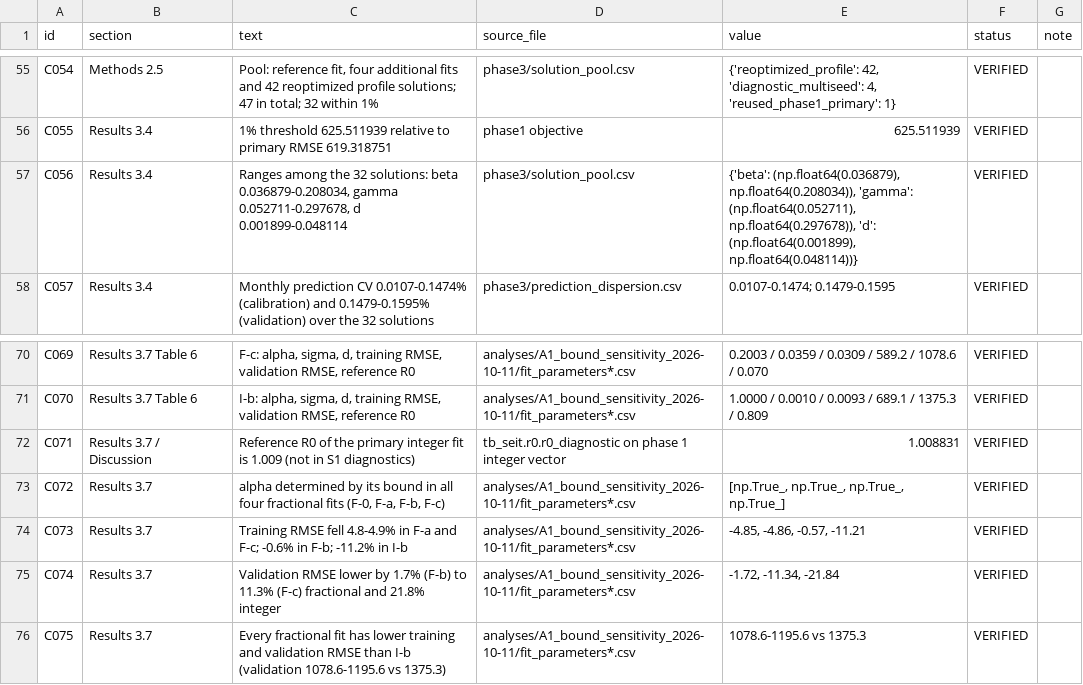
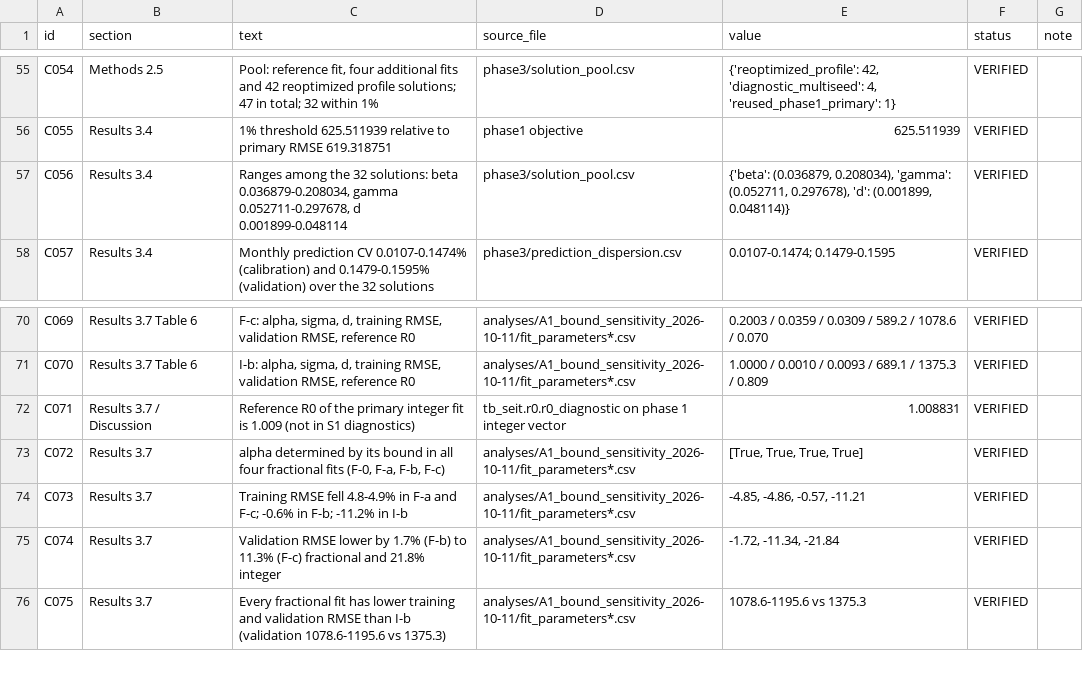
Before and after one commit to fedeg-umh-es/tb-fractional-seit-brazil, a CSV file: manuscript_latex/CLAIM_EVIDENCE_MATRIX.csv, drawn as a sheet; only a part is shown, gaps mark what is left out.

```diff
--- a/manuscript_latex/CLAIM_EVIDENCE_MATRIX.csv
+++ b/manuscript_latex/CLAIM_EVIDENCE_MATRIX.csv
@@ -56,3 +56,3 @@ C054,Methods 2.5,"Pool: reference fit, four additional fits and 42 reoptimized p
 C055,Results 3.4,1% threshold 625.511939 relative to primary RMSE 619.318751,phase1 objective,625.511939,VERIFIED,
-C056,Results 3.4,"Ranges among the 32 solutions: beta 0.036879-0.208034, gamma 0.052711-0.297678, d 0.001899-0.048114",phase3/solution_pool.csv,"{'beta': (np.float64(0.036879), np.float64(0.208034)), 'gamma': (np.float64(0.052711), np.float64(0.297678)), 'd': (np.float64(0.001899), np.float64(0.048114))}",VERIFIED,
+C056,Results 3.4,"Ranges among the 32 solutions: beta 0.036879-0.208034, gamma 0.052711-0.297678, d 0.001899-0.048114",phase3/solution_pool.csv,"{'beta': (0.036879, 0.208034), 'gamma': (0.052711, 0.297678), 'd': (0.001899, 0.048114)}",VERIFIED,
 C057,Results 3.4,Monthly prediction CV 0.0107-0.1474% (calibration) and 0.1479-0.1595% (validation) over the 32 solutions,phase3/prediction_dispersion.csv,0.0107-0.1474; 0.1479-0.1595,VERIFIED,
@@ -72,3 +72,3 @@ C070,Results 3.7 Table 6,"I-b: alpha, sigma, d, training RMSE, validation RMSE,
 C071,Results 3.7 / Discussion,Reference R0 of the primary integer fit is 1.009 (not in S1 diagnostics),tb_seit.r0.r0_diagnostic on phase 1 integer vector,1.008831,VERIFIED,
-C072,Results 3.7,"alpha determined by its bound in all four fractional fits (F-0, F-a, F-b, F-c)",analyses/A1_bound_sensitivity_2026-10-11/fit_parameters*.csv,"[np.True_, np.True_, np.True_, np.True_]",VERIFIED,
+C072,Results 3.7,"alpha determined by its bound in all four fractional fits (F-0, F-a, F-b, F-c)",analyses/A1_bound_sensitivity_2026-10-11/fit_parameters*.csv,"[True, True, True, True]",VERIFIED,
 C073,Results 3.7,Training RMSE fell 4.8-4.9% in F-a and F-c; -0.6% in F-b; -11.2% in I-b,analyses/A1_bound_sensitivity_2026-10-11/fit_parameters*.csv,"-4.85, -4.86, -0.57, -11.21",VERIFIED,
```
Also changed, not shown: 1 other file.
